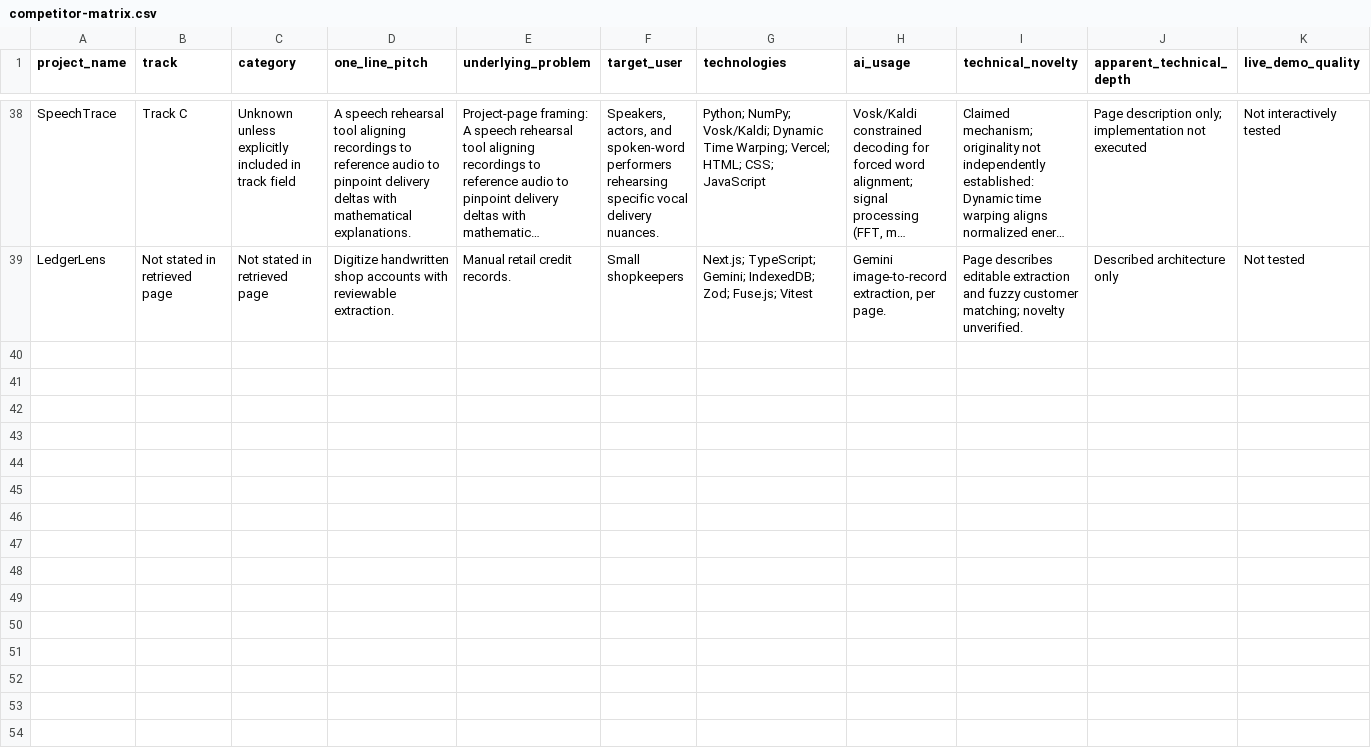
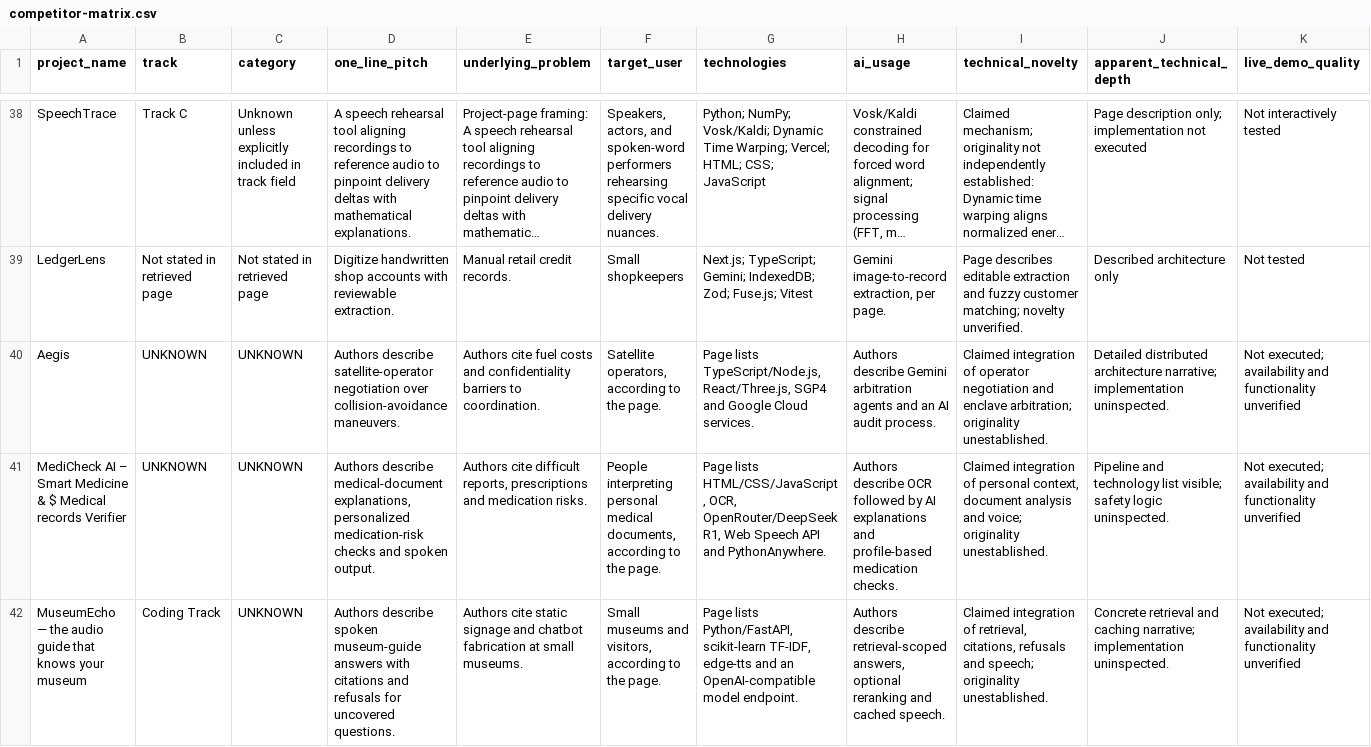
Before and after one commit to dumbthing999-ui/nuclei-lens, a CSV file: research/competitors/competitor-matrix.csv, drawn as a sheet; only a part is shown, gaps mark what is left out; long unchanged cells end in …; rows hold the shown columns only; the diff names each change by its address in the sheet, - before the commit and + after, or states it on an @@ line.

Commit message:
docs: audit competition package and verify V9 recovery

```diff
--- a/research/competitors/competitor-matrix.csv
+++ b/research/competitors/competitor-matrix.csv
+row 40: Aegis | UNKNOWN | UNKNOWN | Authors describe satellite-operator negotiation over collision-avoidance maneuvers. | Authors cite fuel costs and confidentiality barriers to coordination. | Satellite operators, according to the page. | Page lists TypeScript/Node.js, React/Three.js, SGP4 and Google Cloud services. | Authors describe Gemini arbitration agents and an AI audit process. | Claimed integration of operator negotiation and enclave arbitration; originality unestablished. | Detailed distributed architecture narrative; implementation uninspected. | Not executed; availability and functionality unverified
+row 41: MediCheck AI – Smart Medicine & $ Medical records Verifier | UNKNOWN | UNKNOWN | Authors describe medical-document explanations, personalized medication-risk checks and spoken output. | Authors cite difficult reports, prescriptions and medication risks. | People interpreting personal medical documents, according to the page. | Page lists HTML/CSS/JavaScript, OCR, OpenRouter/DeepSeek R1, Web Speech API and PythonAnywhere. | Authors describe OCR followed by AI explanations and profile-based medication checks. | Claimed integration of personal context, document analysis and voice; originality unestablished. | Pipeline and technology list visible; safety logic uninspected. | Not executed; availability and functionality unverified
+row 42: MuseumEcho — the audio guide that knows your museum | Coding Track | UNKNOWN | Authors describe spoken museum-guide answers with citations and refusals for uncovered questions. | Authors cite static signage and chatbot fabrication at small museums. | Small museums and visitors, according to the page. | Page lists Python/FastAPI, scikit-learn TF-IDF, edge-tts and an OpenAI-compatible model endpoint. | Authors describe retrieval-scoped answers, optional reranking and cached speech. | Claimed integration of retrieval, citations, refusals and speech; originality unestablished. | Concrete retrieval and caching narrative; implementation uninspected. | Not executed; availability and functionality unverified
```
Also changed, not shown: 29 other files.
